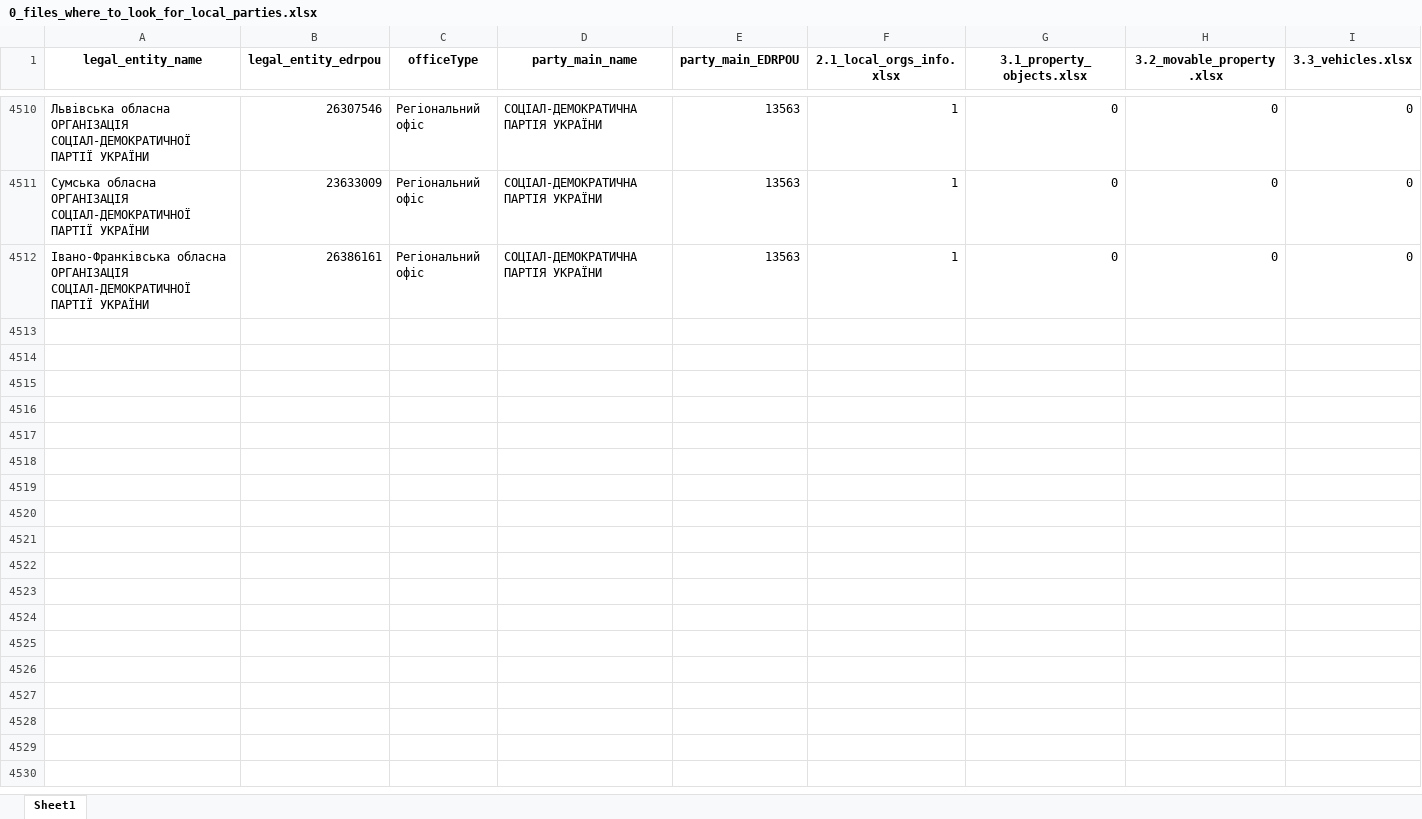
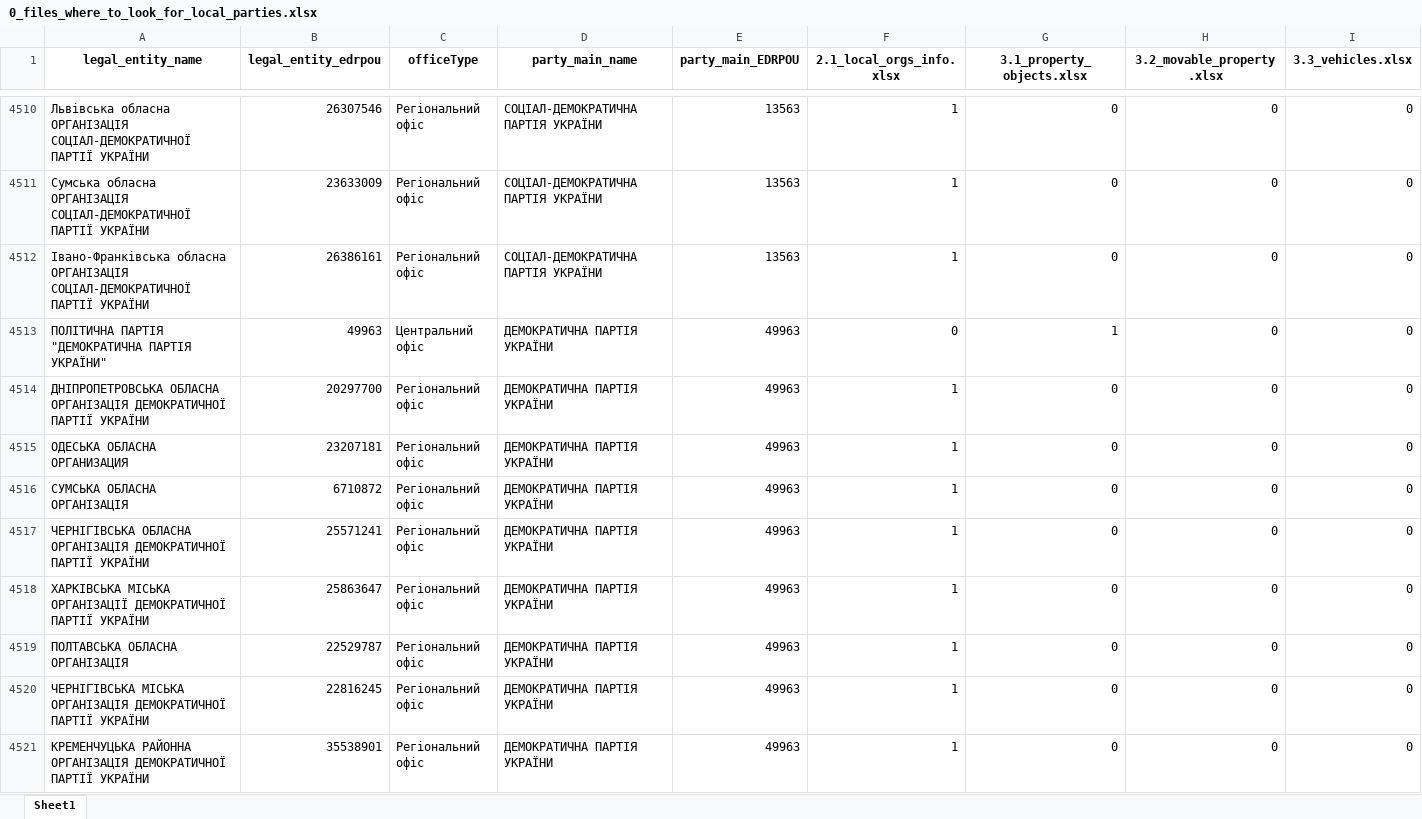
Before and after one commit to texty/politdata_nazk_tables, an Excel workbook: data/excel_tables/0_files_where_to_look_for_local_parties.xlsx, sheet Sheet1, drawn as a sheet; only a part is shown, gaps mark what is left out; values as stored, in another font and other column widths than the file's, no borders; rows hold the shown columns only; the diff covers the shown part only; the diff names each change by its address in the sheet, - before the commit and + after, or states it on an @@ line.

```diff
--- a/data/excel_tables/0_files_where_to_look_for_local_parties.xlsx (sheet Sheet1)
+++ b/data/excel_tables/0_files_where_to_look_for_local_parties.xlsx (sheet Sheet1)
+row 4513: ПОЛІТИЧНА ПАРТІЯ "ДЕМОКРАТИЧНА ПАРТІЯ УКРАЇНИ" | 49963 | Центральний офіс | ДЕМОКРАТИЧНА ПАРТІЯ УКРАЇНИ | 49963 | 0 | 1 | 0 | 0
+row 4514: ДНІПРОПЕТРОВСЬКА ОБЛАСНА ОРГАНІЗАЦІЯ ДЕМОКРАТИЧНОЇ ПАРТІЇ УКРАЇНИ | 20297700 | Регіональний офіс | ДЕМОКРАТИЧНА ПАРТІЯ УКРАЇНИ | 49963 | 1 | 0 | 0 | 0
+row 4515: ОДЕСЬКА ОБЛАСНА ОРГАНИЗАЦИЯ | 23207181 | Регіональний офіс | ДЕМОКРАТИЧНА ПАРТІЯ УКРАЇНИ | 49963 | 1 | 0 | 0 | 0
+row 4516: СУМСЬКА ОБЛАСНА ОРГАНІЗАЦІЯ | 6710872 | Регіональний офіс | ДЕМОКРАТИЧНА ПАРТІЯ УКРАЇНИ | 49963 | 1 | 0 | 0 | 0
+row 4517: ЧЕРНІГІВСЬКА ОБЛАСНА ОРГАНІЗАЦІЯ ДЕМОКРАТИЧНОЇ ПАРТІЇ УКРАЇНИ | 25571241 | Регіональний офіс | ДЕМОКРАТИЧНА ПАРТІЯ УКРАЇНИ | 49963 | 1 | 0 | 0 | 0
+row 4518: ХАРКІВСЬКА МІСЬКА ОРГАНІЗАЦІЇ ДЕМОКРАТИЧНОЇ ПАРТІЇ УКРАЇНИ | 25863647 | Регіональний офіс | ДЕМОКРАТИЧНА ПАРТІЯ УКРАЇНИ | 49963 | 1 | 0 | 0 | 0
+row 4519: ПОЛТАВСЬКА ОБЛАСНА ОРГАНІЗАЦІЯ | 22529787 | Регіональний офіс | ДЕМОКРАТИЧНА ПАРТІЯ УКРАЇНИ | 49963 | 1 | 0 | 0 | 0
+row 4520: ЧЕРНІГІВСЬКА МІСЬКА ОРГАНІЗАЦІЯ ДЕМОКРАТИЧНОЇ ПАРТІЇ УКРАЇНИ | 22816245 | Регіональний офіс | ДЕМОКРАТИЧНА ПАРТІЯ УКРАЇНИ | 49963 | 1 | 0 | 0 | 0
+row 4521: КРЕМЕНЧУЦЬКА РАЙОННА ОРГАНІЗАЦІЯ ДЕМОКРАТИЧНОЇ ПАРТІЇ УКРАЇНИ | 35538901 | Регіональний офіс | ДЕМОКРАТИЧНА ПАРТІЯ УКРАЇНИ | 49963 | 1 | 0 | 0 | 0
```
Also changed, not shown: 24 added rows and 4 edited cells elsewhere in this sheet, data/excel_tables/0_reports_per_period_per_party.xlsx, data/excel_tables/3.1_property_objects.xlsx, 19 other files.
